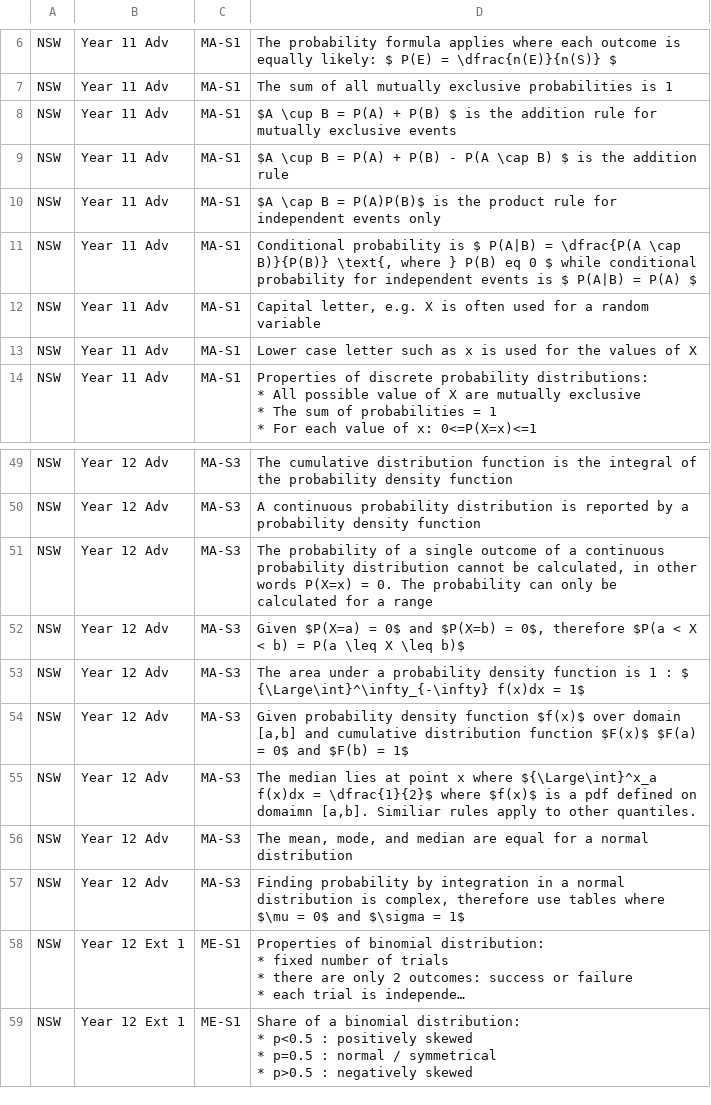
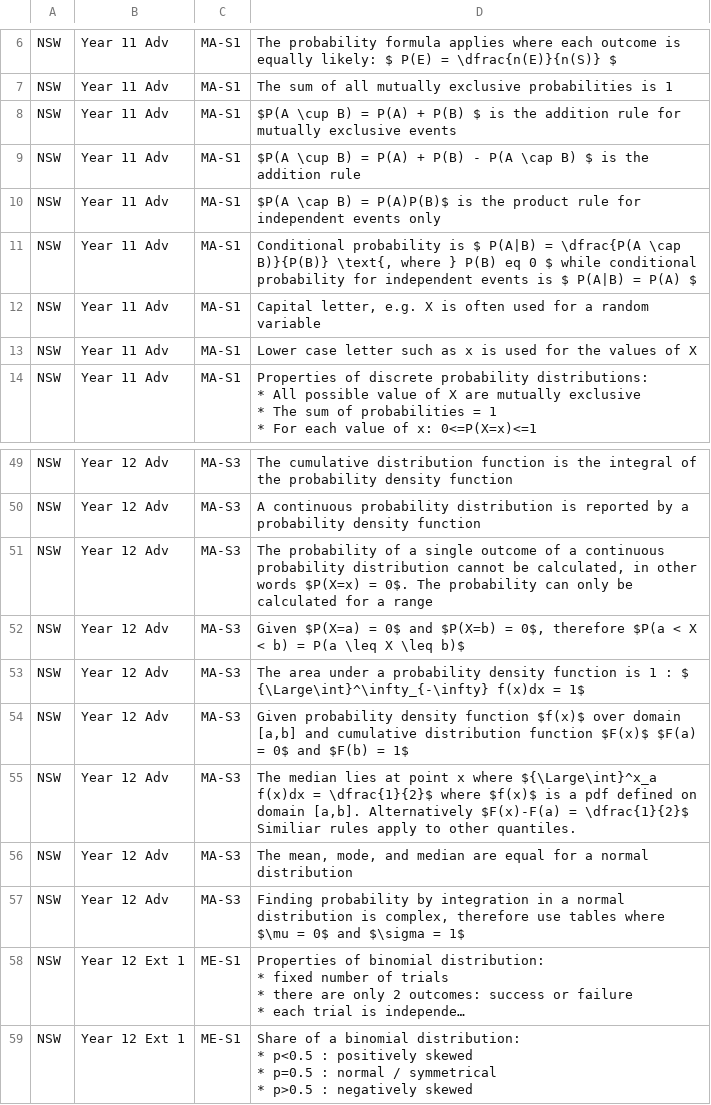
Before and after one commit to charl-potgieter/AustralianSchoolMaths, a CSV file: WebsiteCreator/data_files/notes.csv, drawn as a sheet; only a part is shown, gaps mark what is left out; long unchanged cells end in ….

```diff
--- a/WebsiteCreator/data_files/notes.csv
+++ b/WebsiteCreator/data_files/notes.csv
@@ -7,5 +7,5 @@ NSW,Year 11 Adv,MA-S1,The probability formula applies where each outcome is equa
 NSW,Year 11 Adv,MA-S1,The sum of all mutually exclusive probabilities is 1
-NSW,Year 11 Adv,MA-S1,$A \cup B = P(A) + P(B) $ is the addition rule for mutually exclusive events
-NSW,Year 11 Adv,MA-S1,$A \cup B = P(A) + P(B) - P(A \cap B) $ is the addition rule
-NSW,Year 11 Adv,MA-S1,$A \cap B  = P(A)P(B)$ is the product rule for independent events only
+NSW,Year 11 Adv,MA-S1,$P(A \cup B) = P(A) + P(B) $ is the addition rule for mutually exclusive events
+NSW,Year 11 Adv,MA-S1,$P(A \cup B) = P(A) + P(B) - P(A \cap B) $ is the addition rule
+NSW,Year 11 Adv,MA-S1,$P(A \cap B)  = P(A)P(B)$ is the product rule for independent events only
 NSW,Year 11 Adv,MA-S1,"Conditional probability is $ P(A|B) = \dfrac{P(A \cap B)}{P(B)} \text{, where } P(B) eq 0 $ while conditional probability for independent events is $ P(A|B) = P(A) $"
@@ -88,3 +88,3 @@ NSW,Year 12 Adv,MA-S3,The cumulative distribution function is the integral of th
 NSW,Year 12 Adv,MA-S3,A continuous probability distribution is reported by a probability density function
-NSW,Year 12 Adv,MA-S3,"The probability of a single outcome of a continuous probability distribution cannot be calculated, in other words P(X=x) = 0.  The probability can only be calculated for a range"
+NSW,Year 12 Adv,MA-S3,"The probability of a single outcome of a continuous probability distribution cannot be calculated, in other words $P(X=x) = 0$.  The probability can only be calculated for a range"
 NSW,Year 12 Adv,MA-S3,"Given $P(X=a) = 0$ and $P(X=b) = 0$, therefore $P(a < X < b) = P(a \leq X \leq b)$"
@@ -92,3 +92,3 @@ NSW,Year 12 Adv,MA-S3,The area under a probability density function is 1 : $ {\L
 NSW,Year 12 Adv,MA-S3,"Given probability density function $f(x)$ over domain [a,b] and cumulative distribution function $F(x)$ $F(a) = 0$ and $F(b) = 1$"
-NSW,Year 12 Adv,MA-S3,"The median lies at point x where ${\Large\int}^x_a f(x)dx = \dfrac{1}{2}$ where $f(x)$ is a pdf defined on domaimn [a,b].  Similiar rules apply to other quantiles."
+NSW,Year 12 Adv,MA-S3,"The median lies at point x where ${\Large\int}^x_a f(x)dx = \dfrac{1}{2}$ where $f(x)$ is a pdf defined on domain [a,b].  Alternatively $F(x)-F(a) = \dfrac{1}{2}$ Similiar rules apply to other quantiles."
 NSW,Year 12 Adv,MA-S3,"The mean, mode, and median are equal for a normal distribution"
```
Also changed, not shown: WebsiteCreator/data_files/formulas.csv, 3 other files.
